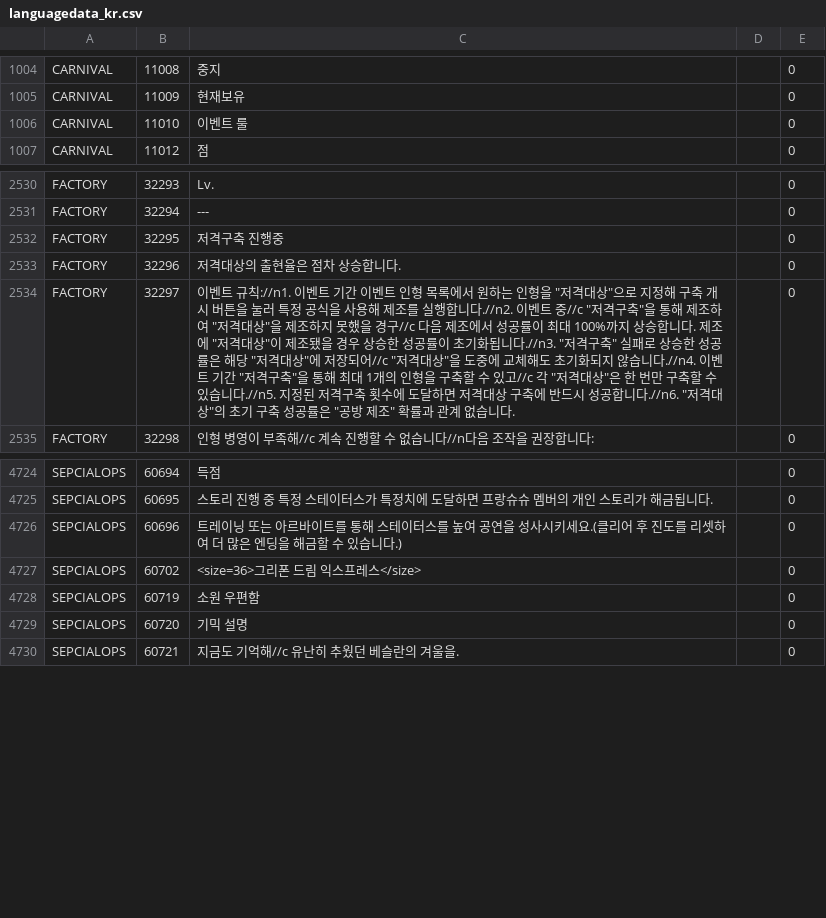
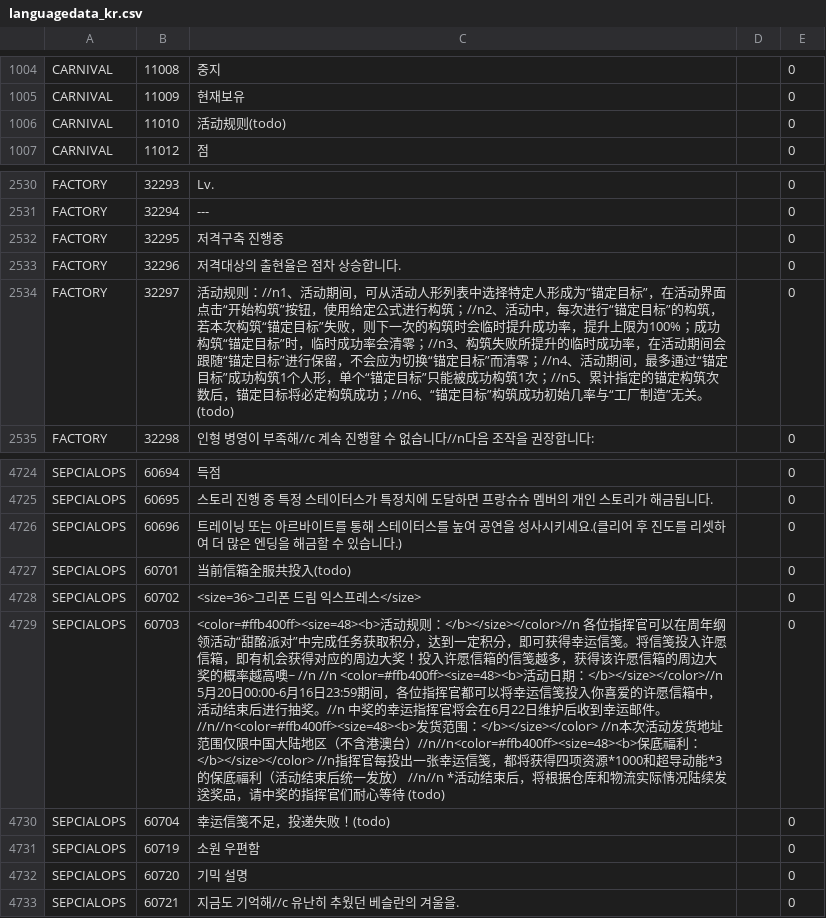
Before and after one commit to gf-data-tools/gf-data-us, a CSV file: asset/textdata/language/languagedata_kr.csv, drawn as a sheet; only a part is shown, gaps mark what is left out.

```diff
--- a/asset/textdata/language/languagedata_kr.csv
+++ b/asset/textdata/language/languagedata_kr.csv
@@ -1005,3 +1005,3 @@ CARNIVAL,11008,중지,,0
 CARNIVAL,11009,현재보유,,0
-CARNIVAL,11010,이벤트 룰,,0
+CARNIVAL,11010,活动规则(todo),,0
 CARNIVAL,11012,점,,0
@@ -2533,3 +2533,3 @@ FACTORY,32295,저격구축 진행중,,0
 FACTORY,32296,저격대상의 출현율은 점차 상승합니다.,,0
-FACTORY,32297,이벤트 규칙://n1. 이벤트 기간 이벤트 인형 목록에서 원하는 인형을 "저격대상"으로 지정해 구축 개시 버튼을 눌러 특정 공식을 사용해 제조를 실행합니다.//n2. 이벤트 중//c "저격구축"을 통해 제조하여 "저격대상"을 제조하지 못했을 경구//c 다음 제조에서 성공률이 최대 100%까지 상승합니다. 제조에 "저격대상"이 제조됐을 경우 상승한 성공률이 초기화됩니다.//n3. "저격구축" 실패로 상승한 성공률은 해당 "저격대상"에 저장되어//c "저격대상"을 도중에 교체해도 초기화되지 않습니다.//n4. 이벤트 기간 "저격구축"을 통해 최대 1개의 인형을 구축할 수 있고//c 각 "저격대상"은 한 번만 구축할 수 있습니다.//n5. 지정된 저격구축 횟수에 도달하면 저격대상 구축에 반드시 성공합니다.//n6. "저격대상"의 초기 구축 성공률은 "공방 제조" 확률과 관계 없습니다.,,0
+FACTORY,32297,活动规则：//n1、活动期间，可从活动人形列表中选择特定人形成为“锚定目标”，在活动界面点击“开始构筑”按钮，使用给定公式进行构筑；//n2、活动中，每次进行“锚定目标”的构筑，若本次构筑“锚定目标”失败，则下一次的构筑时会临时提升成功率，提升上限为100%；成功构筑“锚定目标”时，临时成功率会清零；//n3、构筑失败所提升的临时成功率，在活动期间会跟随“锚定目标”进行保留，不会应为切换“锚定目标”而清零；//n4、活动期间，最多通过“锚定目标”成功构筑1个人形，单个“锚定目标”只能被成功构筑1次；//n5、累计指定的锚定构筑次数后，锚定目标将必定构筑成功；//n6、“锚定目标”构筑成功初始几率与“工厂制造”无关。(todo),,0
 FACTORY,32298,인형 병영이 부족해//c 계속 진행할 수 없습니다//n다음 조작을 권장합니다: ,,0
@@ -4726,3 +4726,6 @@ SEPCIALOPS,60695,스토리 진행 중 특정 스테이터스가 특정치에 도
 SEPCIALOPS,60696,트레이닝 또는 아르바이트를 통해 스테이터스를 높여 공연을 성사시키세요.(클리어 후 진도를 리셋하여 더 많은 엔딩을 해금할 수 있습니다.),,0
+SEPCIALOPS,60701,当前信箱全服共投入(todo),,0
 SEPCIALOPS,60702,<size=36>그리폰 드림 익스프레스</size>,,0
+SEPCIALOPS,60703,<color=#ffb400ff><size=48><b>活动规则：</b></size></color>//n 各位指挥官可以在周年纲领活动“甜酩派对”中完成任务获取积分，达到一定积分，即可获得幸运信笺。将信笺投入许愿信箱，即有机会获得对应的周边大奖！投入许愿信箱的信笺越多，获得该许愿信箱的周边大奖的概率越高噢~ //n //n <color=#ffb400ff><size=48><b>活动日期：</b></size></color>//n 5月20日00:00-6月16日23:59期间，各位指挥官都可以将幸运信笺投入你喜爱的许愿信箱中，活动结束后进行抽奖。//n 中奖的幸运指挥官将会在6月22日维护后收到幸运邮件。//n//n<color=#ffb400ff><size=48><b>发货范围：</b></size></color> //n本次活动发货地址范围仅限中国大陆地区（不含港澳台）//n//n<color=#ffb400ff><size=48><b>保底福利：</b></size></color> //n指挥官每投出一张幸运信笺，都将获得四项资源*1000和超导动能*3的保底福利（活动结束后统一发放） //n//n  *活动结束后，将根据仓库和物流实际情况陆续发送奖品，请中奖的指挥官们耐心等待  (todo),,0
+SEPCIALOPS,60704,幸运信笺不足，投递失败！(todo),,0
 SEPCIALOPS,60719,소원 우편함,,0
```
Also changed, not shown: asset/textdata/language/languagedata.csv, asset/textdata/language/languagedata_hk.csv, 15 other files.
